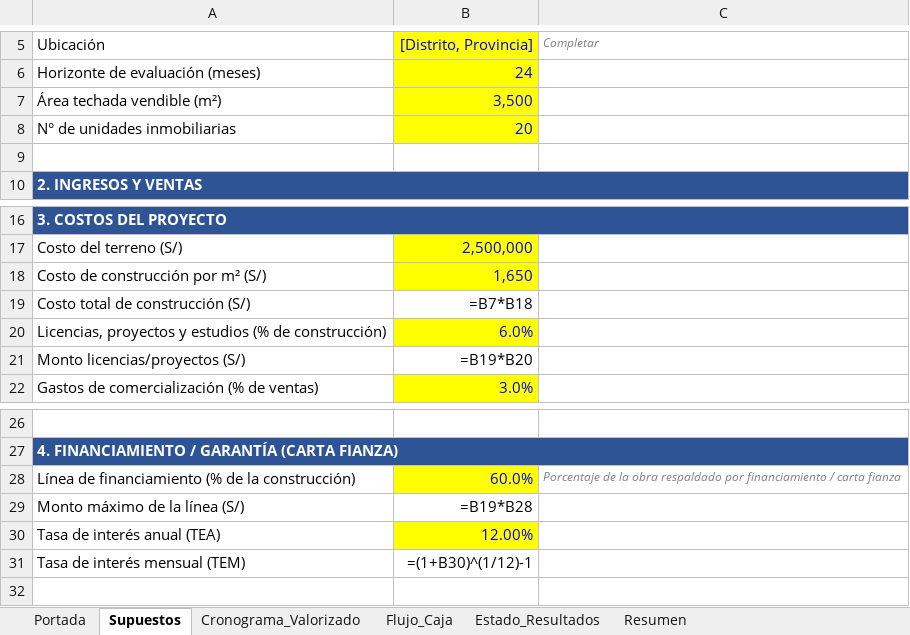
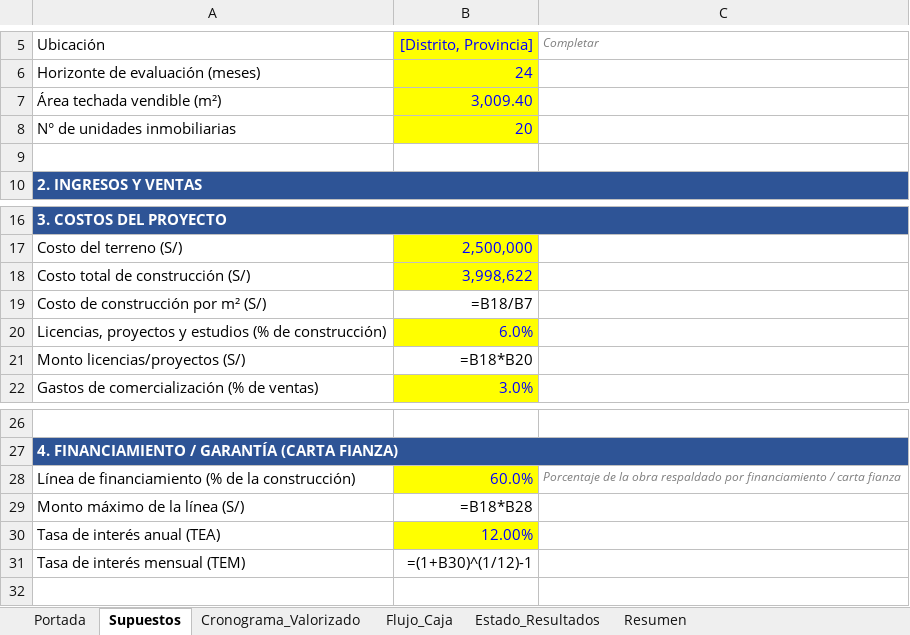
Before and after one commit to chicoma1998-ux/Eh-cloude, an Excel workbook: entregables/Modelo_Financiero_Proyecto_Inmobiliario.xlsx, sheet Supuestos, drawn as a sheet; only a part is shown, gaps mark what is left out; values as stored, in another font and other column widths than the file's, no borders; formulas without a stored value are shown as written; removed rows and columns are numbered as before the commit, all else as after; the diff names each change by its address in the sheet, - before the commit and + after, or states it on an @@ line.

```diff
--- a/entregables/Modelo_Financiero_Proyecto_Inmobiliario.xlsx (sheet Supuestos)
+++ b/entregables/Modelo_Financiero_Proyecto_Inmobiliario.xlsx (sheet Supuestos)
-B7: 3,500
+B7: 3,009.40
+row 18: Costo total de construcción (S/) | 3,998,622
-B19: 1,650
+B19: =B18/B7
@@ B19 fill: #FFFF00 → none, text colour: #0000FF → black @@
-row 19: Costo total de construcción (S/) | =B7*B18
-B21: =B19*B20
+B21: =B18*B20
-B29: =B19*B28
+B29: =B18*B28
```
Also changed, not shown: sheet Cronograma_Valorizado, sheet Estado_Resultados, sheet Resumen, 6 other files.
